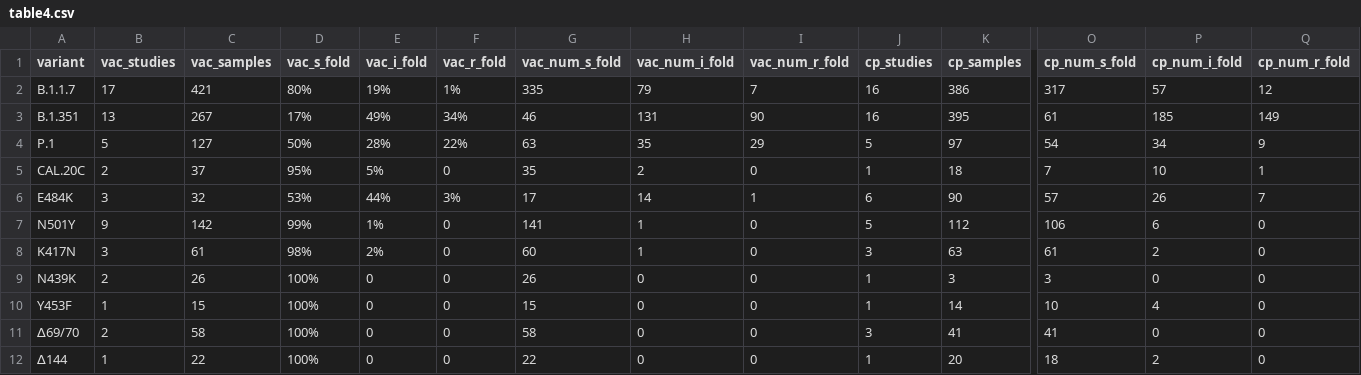
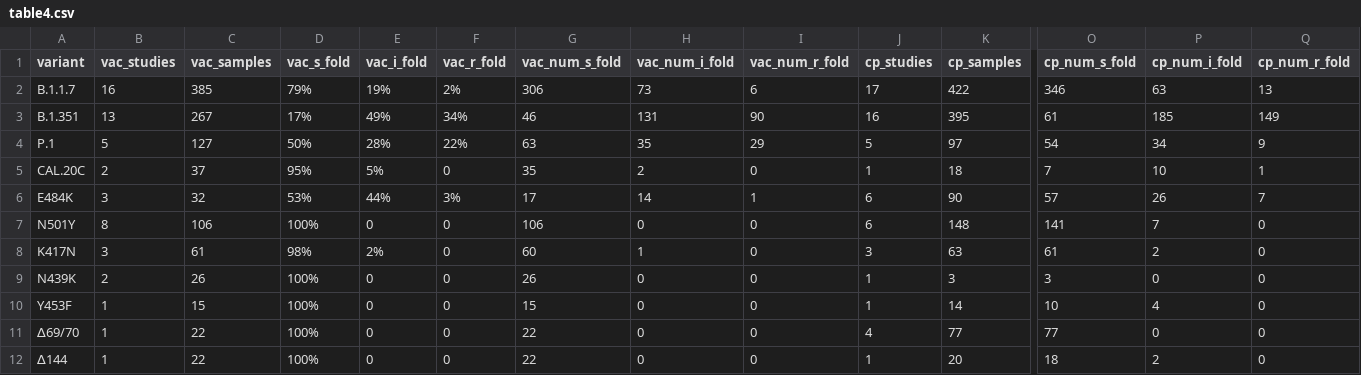
Before and after one commit to hivdb/covid-drdb-reports, a CSV file: susceptibility-data_files/table/table4.csv, drawn as a sheet; only a part is shown, gaps mark what is left out; the diff names each change by its address in the sheet, - before the commit and + after, or states it on an @@ line.

```diff
--- a/susceptibility-data_files/table/table4.csv
+++ b/susceptibility-data_files/table/table4.csv
-B2 (vac_studies): 17
+B2 (vac_studies): 16
-C2 (vac_samples): 421
+C2 (vac_samples): 385
-D2 (vac_s_fold): 80%
+D2 (vac_s_fold): 79%
-F2 (vac_r_fold): 1%
+F2 (vac_r_fold): 2%
-G2 (vac_num_s_fold): 335
+G2 (vac_num_s_fold): 306
-H2 (vac_num_i_fold): 79
+H2 (vac_num_i_fold): 73
-I2 (vac_num_r_fold): 7
+I2 (vac_num_r_fold): 6
-J2 (cp_studies): 16
+J2 (cp_studies): 17
-K2 (cp_samples): 386
+K2 (cp_samples): 422
-O2 (cp_num_s_fold): 317
+O2 (cp_num_s_fold): 346
-P2 (cp_num_i_fold): 57
+P2 (cp_num_i_fold): 63
-Q2 (cp_num_r_fold): 12
+Q2 (cp_num_r_fold): 13
-B7 (vac_studies): 9
+B7 (vac_studies): 8
-C7 (vac_samples): 142
+C7 (vac_samples): 106
-D7 (vac_s_fold): 99%
+D7 (vac_s_fold): 100%
-E7 (vac_i_fold): 1%
+E7 (vac_i_fold): 0
-G7 (vac_num_s_fold): 141
+G7 (vac_num_s_fold): 106
-H7 (vac_num_i_fold): 1
+H7 (vac_num_i_fold): 0
-J7 (cp_studies): 5
+J7 (cp_studies): 6
-K7 (cp_samples): 112
+K7 (cp_samples): 148
-O7 (cp_num_s_fold): 106
+O7 (cp_num_s_fold): 141
-P7 (cp_num_i_fold): 6
+P7 (cp_num_i_fold): 7
-B11 (vac_studies): 2
+B11 (vac_studies): 1
-C11 (vac_samples): 58
+C11 (vac_samples): 22
-G11 (vac_num_s_fold): 58
+G11 (vac_num_s_fold): 22
-J11 (cp_studies): 3
+J11 (cp_studies): 4
-K11 (cp_samples): 41
+K11 (cp_samples): 77
-O11 (cp_num_s_fold): 41
+O11 (cp_num_s_fold): 77
```
Also changed, not shown: susceptibility-data_files/table/table4-figure.csv, 2 other files.
